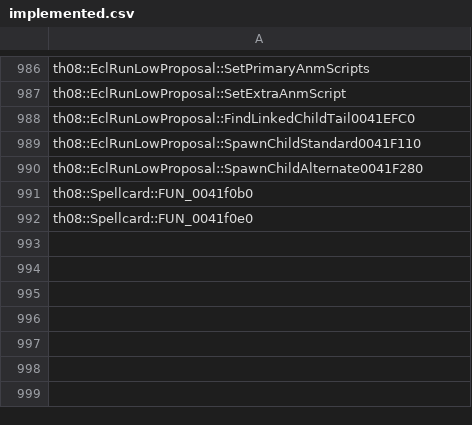
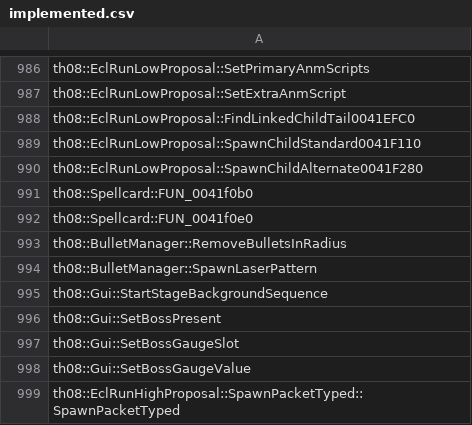
Before and after one commit to koishikois259/th08-multi, a CSV file: config/implemented.csv, drawn as a sheet; only a part is shown, gaps mark what is left out; the diff names each change by its address in the sheet, - before the commit and + after, or states it on an @@ line.

```diff
--- a/config/implemented.csv
+++ b/config/implemented.csv
+row 993: th08::BulletManager::RemoveBulletsInRadius
+row 994: th08::BulletManager::SpawnLaserPattern
+row 995: th08::Gui::StartStageBackgroundSequence
+row 996: th08::Gui::SetBossPresent
+row 997: th08::Gui::SetBossGaugeSlot
+row 998: th08::Gui::SetBossGaugeValue
+row 999: th08::EclRunHighProposal::SpawnPacketTyped::SpawnPacketTyped
```
Also changed, not shown: config/mapping.csv, config/matches.csv, 11 other files.
